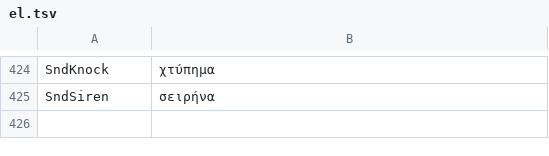
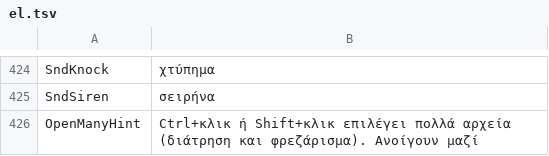
Before and after one commit to JuanenRac/EH3D-COMMON, a TSV file: crates/view/locales/el.tsv, drawn as a sheet; only a part is shown, gaps mark what is left out; the diff names each change by its address in the sheet, - before the commit and + after, or states it on an @@ line.

```diff
--- a/crates/view/locales/el.tsv
+++ b/crates/view/locales/el.tsv
+row 426: OpenManyHint | Ctrl+κλικ ή Shift+κλικ επιλέγει πολλά αρχεία (διάτρηση και φρεζάρισμα). Ανοίγουν μαζί
```
Also changed, not shown: crates/view/locales/bg.tsv, crates/view/locales/lt.tsv, 26 other files.
